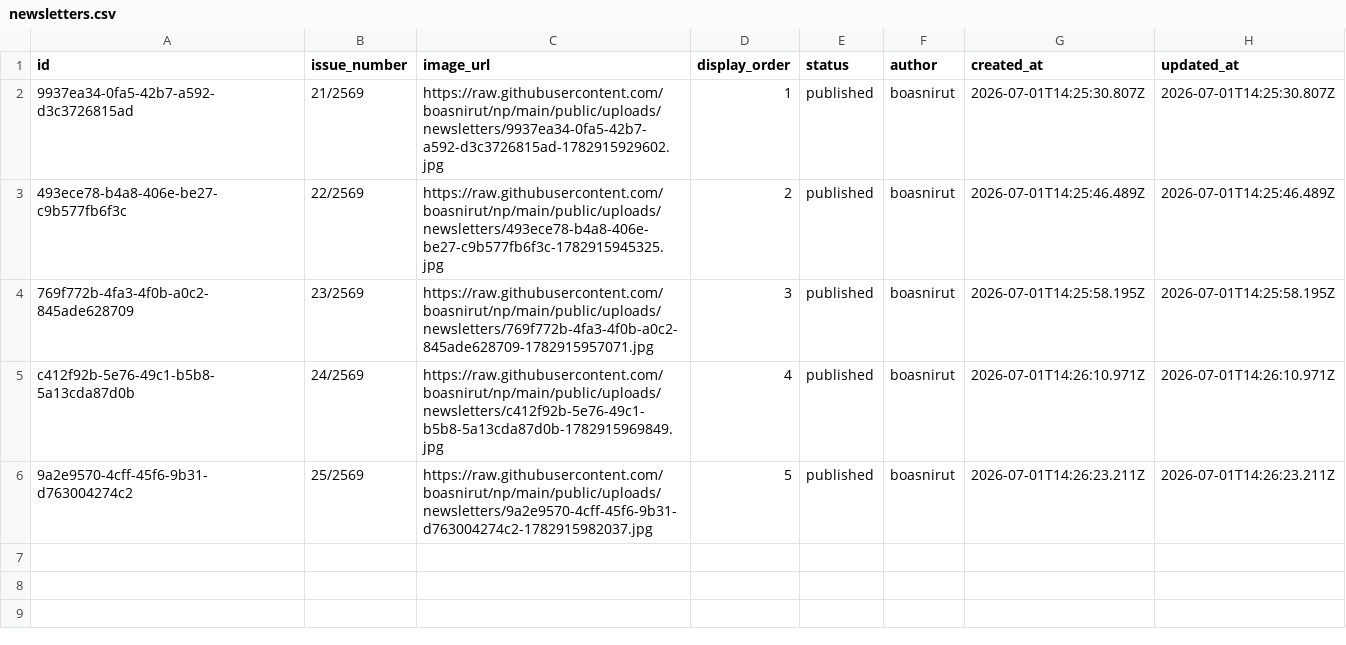
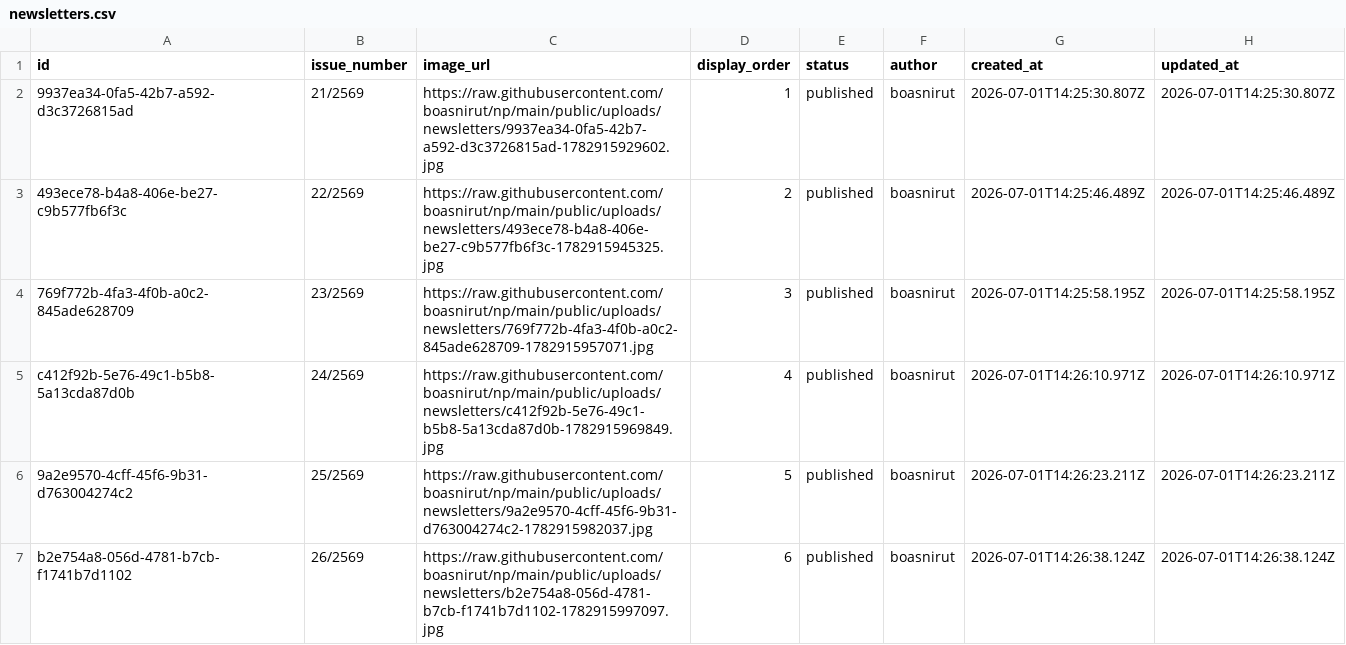
Before and after one commit to boasnirut/np, a CSV file: data/newsletters.csv, drawn as a sheet; the diff names each change by its address in the sheet, - before the commit and + after, or states it on an @@ line.

Commit message:
เพิ่มจดหมายข่าวประชาสัมพันธ์: 26/2569

```diff
--- a/data/newsletters.csv
+++ b/data/newsletters.csv
+row 7: b2e754a8-056d-4781-b7cb-f1741b7d1102 | 26/2569 | https://raw.githubusercontent.com/boasnirut/np/main/public/uploads/newsletters/b2e754a8-056d-4781-b7cb-f1741b7d1102-1782915997097.jpg | 6 | published | boasnirut | 2026-07-01T14:26:38.124Z | 2026-07-01T14:26:38.124Z
```
